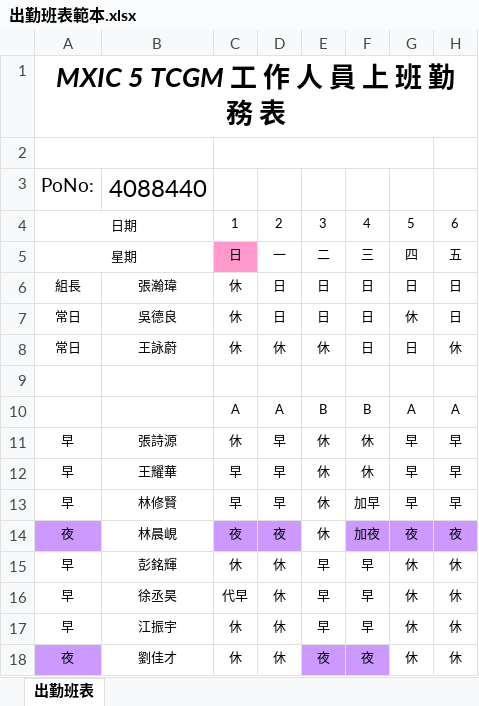
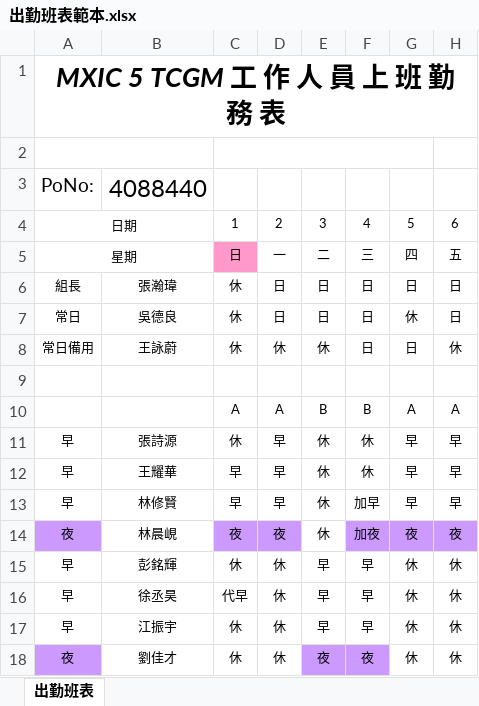
Before and after one commit to hank6969/MXIC6969, an Excel workbook: MXIC_PCCS/Content/出勤班表範本.xlsx, sheet 出勤班表, drawn as a sheet; only a part is shown; values as stored, in another font and other column widths than the file's, no borders; conditional formats not drawn; the diff names each change by its address in the sheet, - before the commit and + after, or states it on an @@ line.

Commit message:
Update 出勤班表範本.xlsx

```diff
--- a/MXIC_PCCS/Content/出勤班表範本.xlsx (sheet 出勤班表)
+++ b/MXIC_PCCS/Content/出勤班表範本.xlsx (sheet 出勤班表)
-A8: 常日
+A8: 常日備用
```
